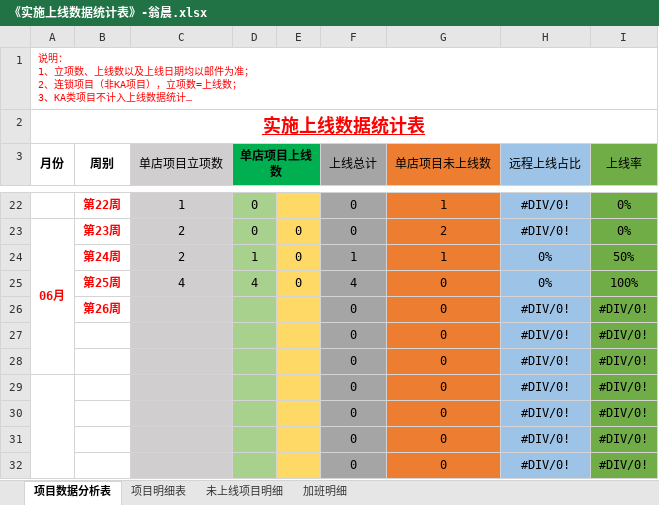
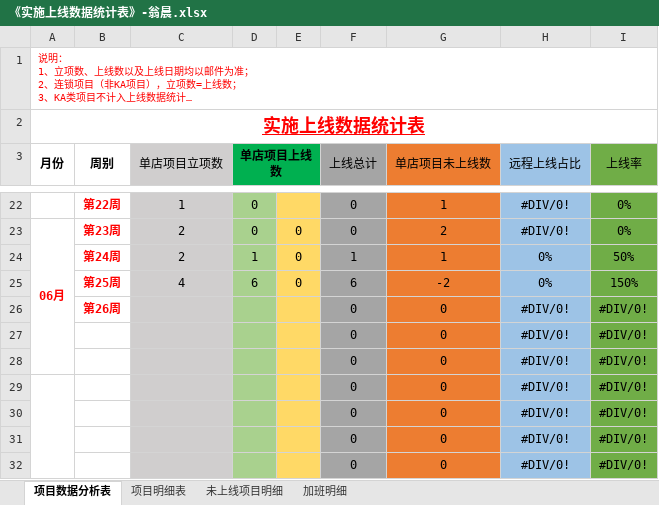
Before and after one commit to zhanglei601396810/NanJing, an Excel workbook: 周数据/《实施上线数据统计表》-翁晨.xlsx, sheet 项目数据分析表, drawn as a sheet; only a part is shown, gaps mark what is left out; long unchanged cells end in …; values as stored, in another font and other column widths than the file's, no borders; the diff names each change by its address in the sheet, - before the commit and + after, or states it on an @@ line.

```diff
--- a/周数据/《实施上线数据统计表》-翁晨.xlsx (sheet 项目数据分析表)
+++ b/周数据/《实施上线数据统计表》-翁晨.xlsx (sheet 项目数据分析表)
-D25 (单店项目上线数): 4
+D25 (单店项目上线数): 6
-F25 (上线总计): 4
+F25 (上线总计): 6
-G25 (单店项目未上线数): 0
+G25 (单店项目未上线数): -2
-I25 (上线率): 100%
+I25 (上线率): 150%
```
Also changed, not shown: sheet 项目明细表, 周数据/《实施上线数据统计表》-黄纯伟.xlsx.
